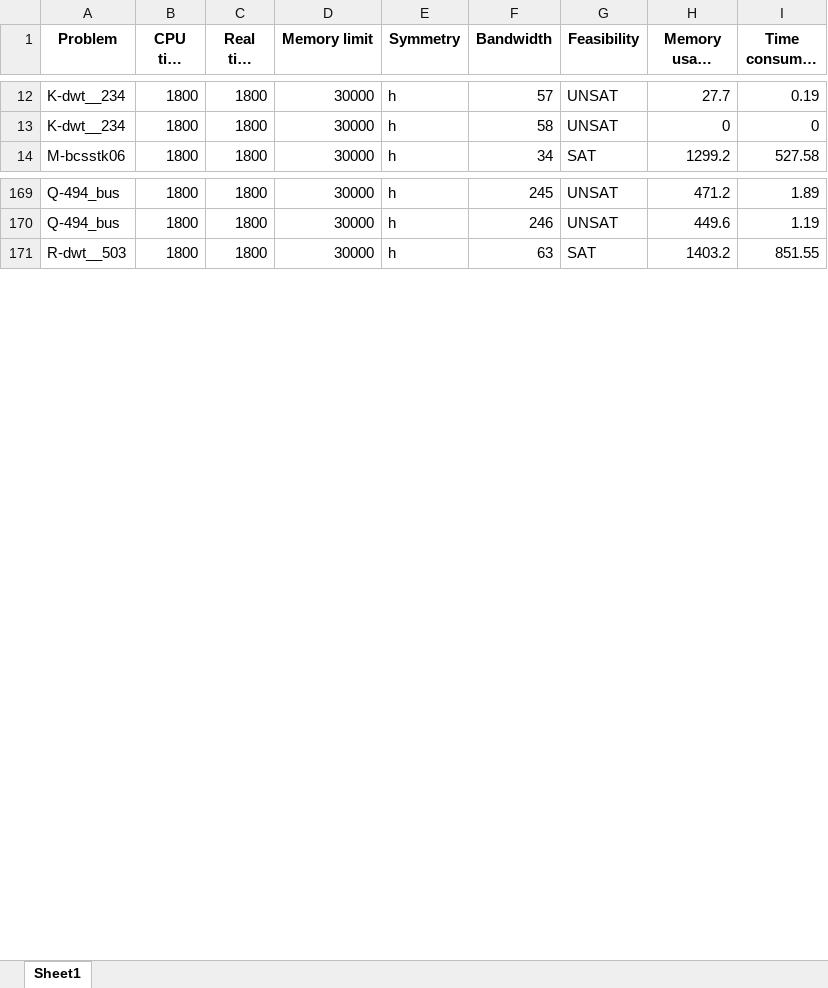
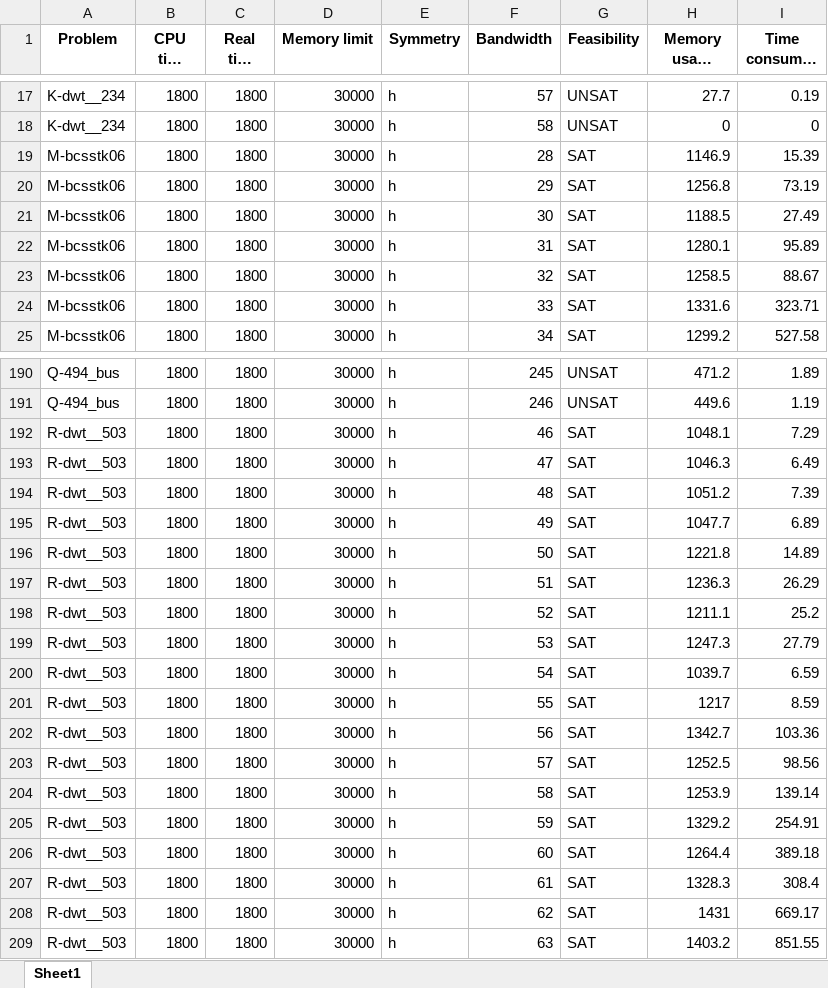
Before and after one commit to TruongXuanHieu-H/anti-bandwidth-scl-extend, an Excel workbook: build/BenchmarkResults/SpecificWidth/output.xlsx, sheet Sheet1, drawn as a sheet; only a part is shown, gaps mark what is left out; long unchanged cells end in …; values as stored, in another font and other column widths than the file's, no borders; the diff covers the shown part only; the diff names each change by its address in the sheet, - before the commit and + after, or states it on an @@ line.

```diff
--- a/build/BenchmarkResults/SpecificWidth/output.xlsx (sheet Sheet1)
+++ b/build/BenchmarkResults/SpecificWidth/output.xlsx (sheet Sheet1)
+row 19: M-bcsstk06 | 1800 | 1800 | 30000 | h | 28 | SAT | 1146.9 | 15.39
+row 20: M-bcsstk06 | 1800 | 1800 | 30000 | h | 29 | SAT | 1256.8 | 73.19
+row 21: M-bcsstk06 | 1800 | 1800 | 30000 | h | 30 | SAT | 1188.5 | 27.49
+row 22: M-bcsstk06 | 1800 | 1800 | 30000 | h | 31 | SAT | 1280.1 | 95.89
+row 23: M-bcsstk06 | 1800 | 1800 | 30000 | h | 32 | SAT | 1258.5 | 88.67
+row 24: M-bcsstk06 | 1800 | 1800 | 30000 | h | 33 | SAT | 1331.6 | 323.71
+row 192: R-dwt__503 | 1800 | 1800 | 30000 | h | 46 | SAT | 1048.1 | 7.29
+row 193: R-dwt__503 | 1800 | 1800 | 30000 | h | 47 | SAT | 1046.3 | 6.49
+row 194: R-dwt__503 | 1800 | 1800 | 30000 | h | 48 | SAT | 1051.2 | 7.39
+row 195: R-dwt__503 | 1800 | 1800 | 30000 | h | 49 | SAT | 1047.7 | 6.89
+row 196: R-dwt__503 | 1800 | 1800 | 30000 | h | 50 | SAT | 1221.8 | 14.89
+row 197: R-dwt__503 | 1800 | 1800 | 30000 | h | 51 | SAT | 1236.3 | 26.29
+row 198: R-dwt__503 | 1800 | 1800 | 30000 | h | 52 | SAT | 1211.1 | 25.2
+row 199: R-dwt__503 | 1800 | 1800 | 30000 | h | 53 | SAT | 1247.3 | 27.79
+row 200: R-dwt__503 | 1800 | 1800 | 30000 | h | 54 | SAT | 1039.7 | 6.59
+row 201: R-dwt__503 | 1800 | 1800 | 30000 | h | 55 | SAT | 1217 | 8.59
+row 202: R-dwt__503 | 1800 | 1800 | 30000 | h | 56 | SAT | 1342.7 | 103.36
+row 203: R-dwt__503 | 1800 | 1800 | 30000 | h | 57 | SAT | 1252.5 | 98.56
+row 204: R-dwt__503 | 1800 | 1800 | 30000 | h | 58 | SAT | 1253.9 | 139.14
+row 205: R-dwt__503 | 1800 | 1800 | 30000 | h | 59 | SAT | 1329.2 | 254.91
+row 206: R-dwt__503 | 1800 | 1800 | 30000 | h | 60 | SAT | 1264.4 | 389.18
+row 207: R-dwt__503 | 1800 | 1800 | 30000 | h | 61 | SAT | 1328.3 | 308.4
+row 208: R-dwt__503 | 1800 | 1800 | 30000 | h | 62 | SAT | 1431 | 669.17
```
Also changed, not shown: 15 added rows and 3 edited cells elsewhere in this sheet, 2 other files.
